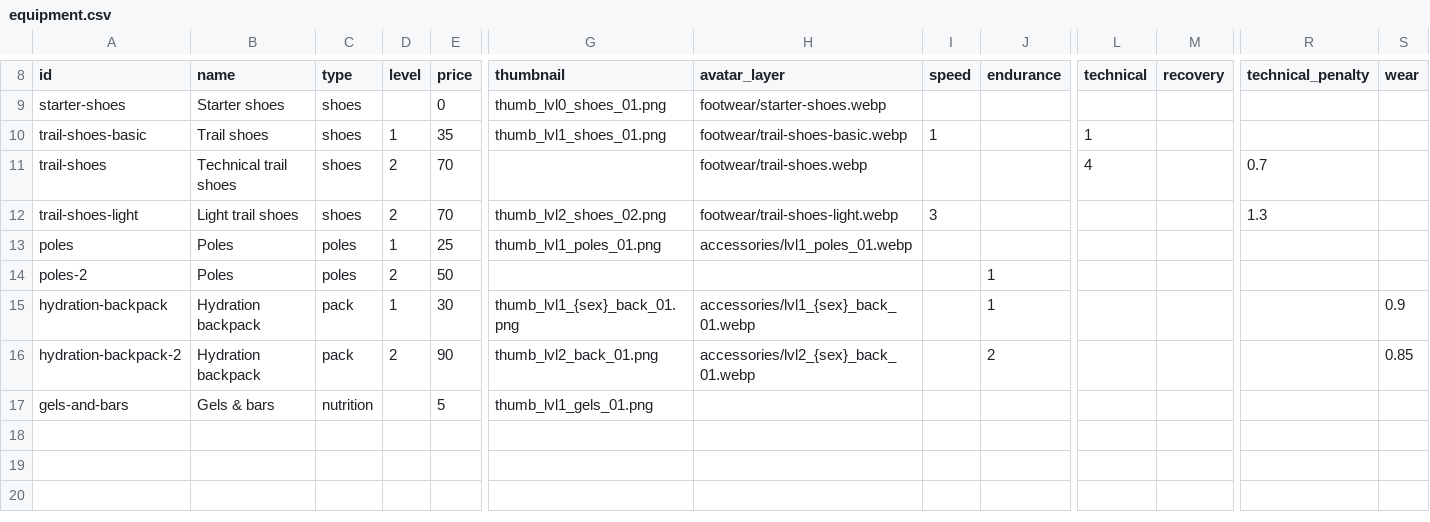
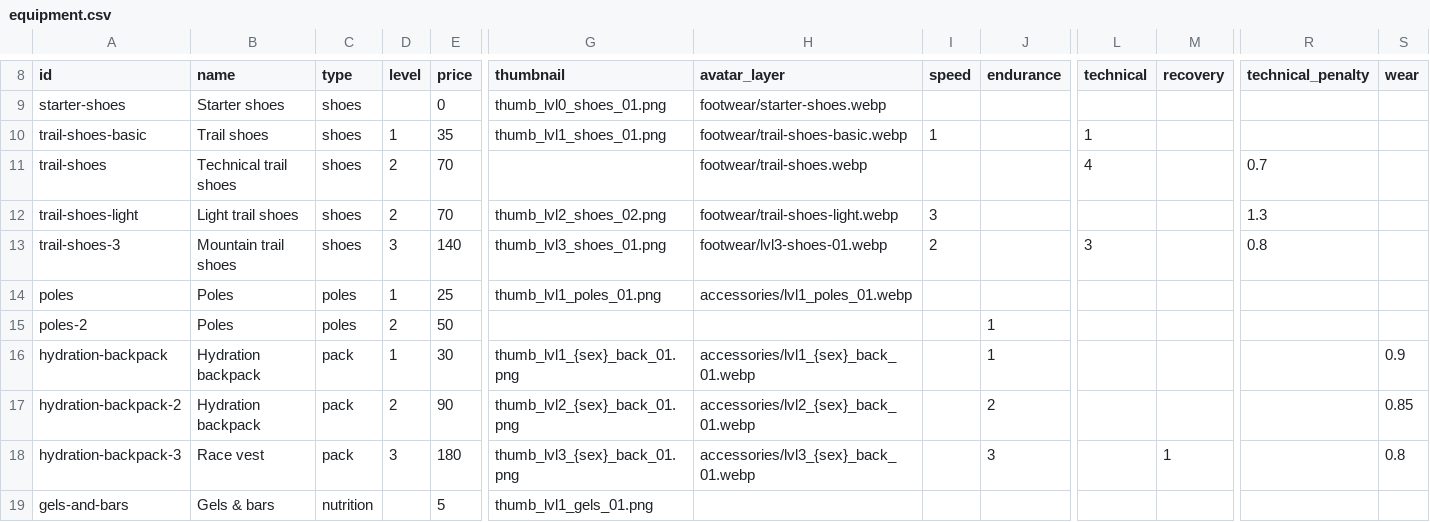
Before and after one commit to pablojali/TRAILGAME, a CSV file: src/data/equipment.csv, drawn as a sheet; only a part is shown, gaps mark what is left out; addresses are those after the commit; rows hold the shown columns only; the diff names each change by its address in the sheet, - before the commit and + after, or states it on an @@ line.

```diff
--- a/src/data/equipment.csv
+++ b/src/data/equipment.csv
+row 13: trail-shoes-3 | Mountain trail shoes | shoes | 3 | 140 | thumb_lvl3_shoes_01.png | footwear/lvl3-shoes-01.webp | 2 |  | 3 |  | 0.8
-G17 (thumbnail): thumb_lvl2_back_01.png
+G17 (thumbnail): thumb_lvl2_{sex}_back_01.png
+row 18: hydration-backpack-3 | Race vest | pack | 3 | 180 | thumb_lvl3_{sex}_back_01.png | accessories/lvl3_{sex}_back_01.webp |  | 3 |  | 1 |  | 0.8
```
Also changed, not shown: 4 other files.
